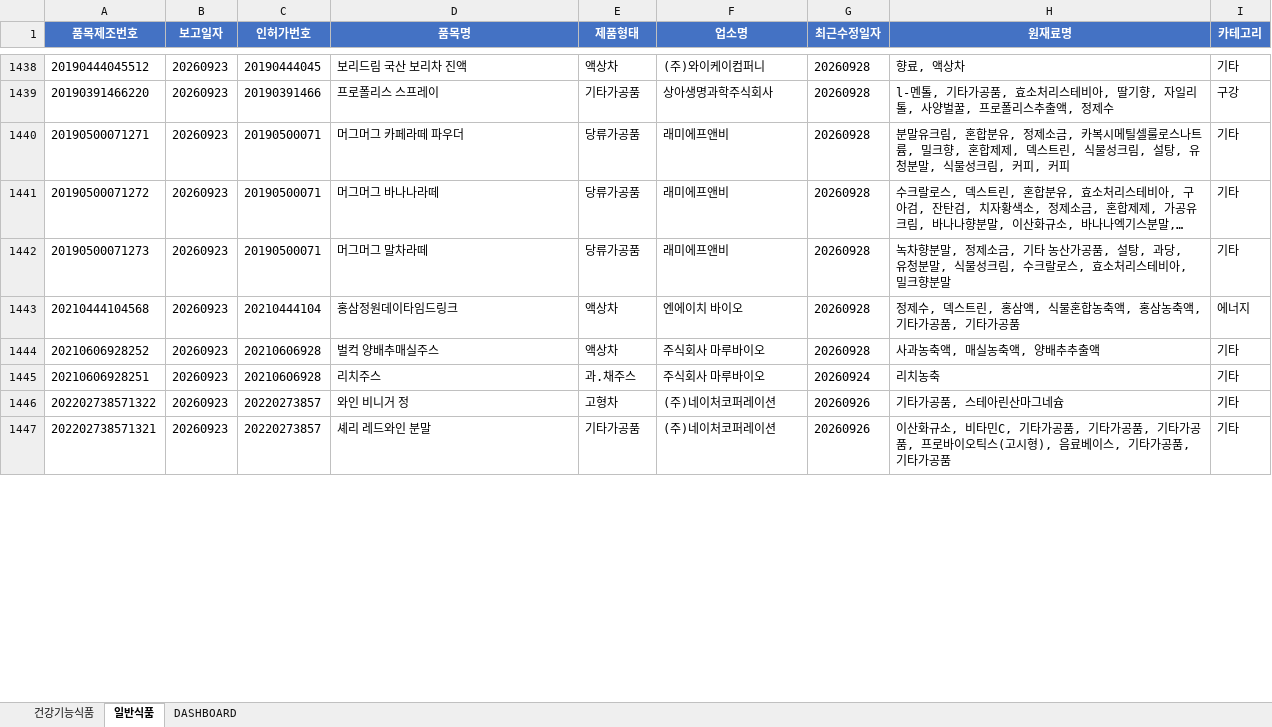
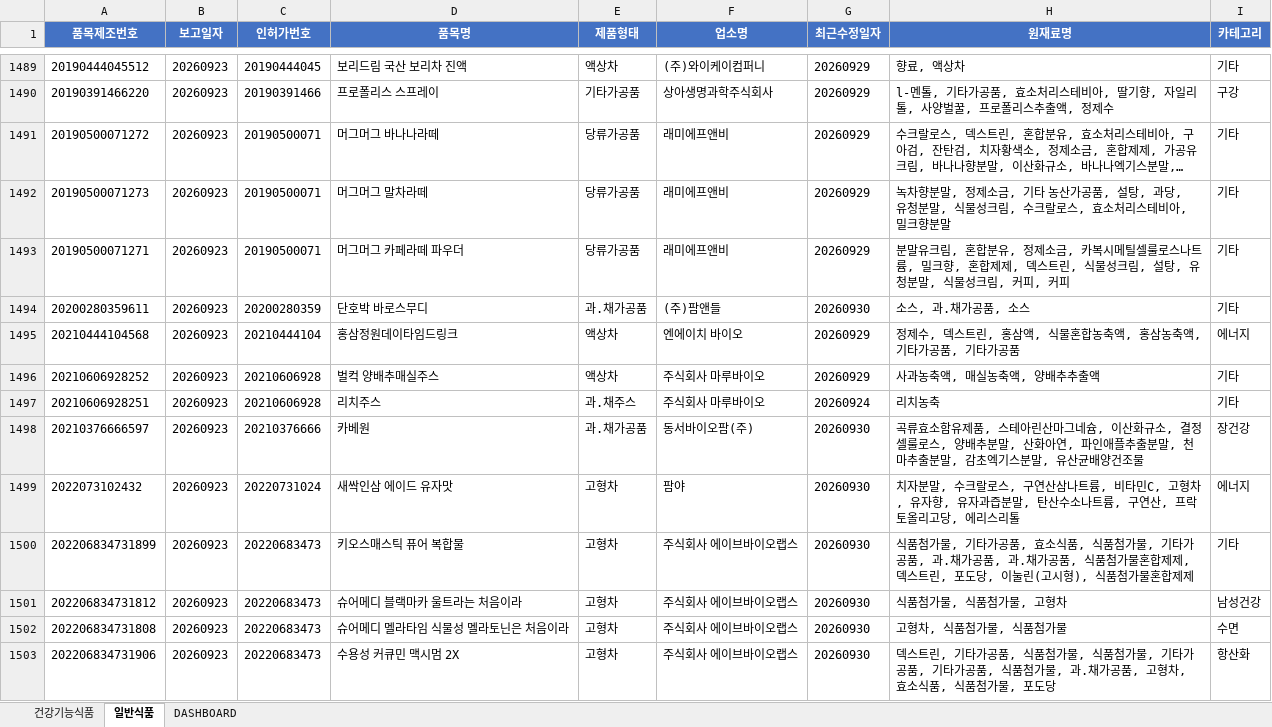
Before and after one commit to primexx98-sudo/food-product-status, an Excel workbook: output/2026-09_품목신고보고현황.xlsx, sheet 일반식품, drawn as a sheet; only a part is shown, gaps mark what is left out; the shorter side is filled out with more unchanged rows; long unchanged cells end in …; values as stored, in another font and other column widths than the file's, no borders; removed rows and columns are numbered as before the commit, all else as after; the diff covers the shown part only; the diff names each change by its address in the sheet, - before the commit and + after, or states it on an @@ line.

```diff
--- a/output/2026-09_품목신고보고현황.xlsx (sheet 일반식품)
+++ b/output/2026-09_품목신고보고현황.xlsx (sheet 일반식품)
-G1489:G1490 (최근수정일자): 20260928
+G1489:G1490 (최근수정일자): 20260929
-row 1440: 20190500071271 | 20260923 | 20190500071 | 머그머그 카페라떼 파우더 | 당류가공품 | 래미에프앤비 | 20260928 | 분말유크림, 혼합분유, 정제소금, 카복시메틸셀룰로스나트륨, 밀크향, 혼합제제, 덱스트린, 식물성크림, 설탕, 유청분말, 식물성크림, 커피, 커피 | 기타
-G1491:G1492 (최근수정일자): 20260928
+G1491:G1492 (최근수정일자): 20260929
+row 1493: 20190500071271 | 20260923 | 20190500071 | 머그머그 카페라떼 파우더 | 당류가공품 | 래미에프앤비 | 20260929 | 분말유크림, 혼합분유, 정제소금, 카복시메틸셀룰로스나트륨, 밀크향, 혼합제제, 덱스트린, 식물성크림, 설탕, 유청분말, 식물성크림, 커피, 커피 | 기타
+row 1494: 20200280359611 | 20260923 | 20200280359 | 단호박 바로스무디 | 과.채가공품 | (주)팜앤들 | 20260930 | 소스, 과.채가공품, 소스 | 기타
-G1495:G1496 (최근수정일자): 20260928
+G1495:G1496 (최근수정일자): 20260929
+row 1498: 20210376666597 | 20260923 | 20210376666 | 카베원 | 과.채가공품 | 동서바이오팜(주) | 20260930 | 곡류효소함유제품, 스테아린산마그네슘, 이산화규소, 결정셀룰로스, 양배추분말, 산화아연, 파인애플추출분말, 천마추출분말, 감초엑기스분말, 유산균배양건조물 | 장건강
+row 1499: 2022073102432 | 20260923 | 20220731024 | 새싹인삼 에이드 유자맛 | 고형차 | 팜야 | 20260930 | 치자분말, 수크랄로스, 구연산삼나트륨, 비타민C, 고형차, 유자향, 유자과즙분말, 탄산수소나트륨, 구연산, 프락토올리고당, 에리스리톨 | 에너지
+row 1500: 202206834731899 | 20260923 | 20220683473 | 키오스매스틱 퓨어 복합물 | 고형차 | 주식회사 에이브바이오랩스 | 20260930 | 식품첨가물, 기타가공품, 효소식품, 식품첨가물, 기타가공품, 과.채가공품, 과.채가공품, 식품첨가물혼합제제, 덱스트린, 포도당, 이눌린(고시형), 식품첨가물혼합제제 | 기타
+row 1501: 202206834731812 | 20260923 | 20220683473 | 슈어메디 블랙마카 울트라는 처음이라 | 고형차 | 주식회사 에이브바이오랩스 | 20260930 | 식품첨가물, 식품첨가물, 고형차 | 남성건강
+row 1502: 202206834731808 | 20260923 | 20220683473 | 슈어메디 멜라타임 식물성 멜라토닌은 처음이라 | 고형차 | 주식회사 에이브바이오랩스 | 20260930 | 고형차, 식품첨가물, 식품첨가물 | 수면
+row 1503: 202206834731906 | 20260923 | 20220683473 | 수용성 커큐민 맥시멈 2X | 고형차 | 주식회사 에이브바이오랩스 | 20260930 | 덱스트린, 기타가공품, 식품첨가물, 식품첨가물, 기타가공품, 기타가공품, 식품첨가물, 과.채가공품, 고형차, 효소식품, 식품첨가물, 포도당 | 항산화
```
Also changed, not shown: 149 added rows, 18 removed rows and 120 edited cells elsewhere in this sheet, sheet 건강기능식품, sheet DASHBOARD, 11 other files.
